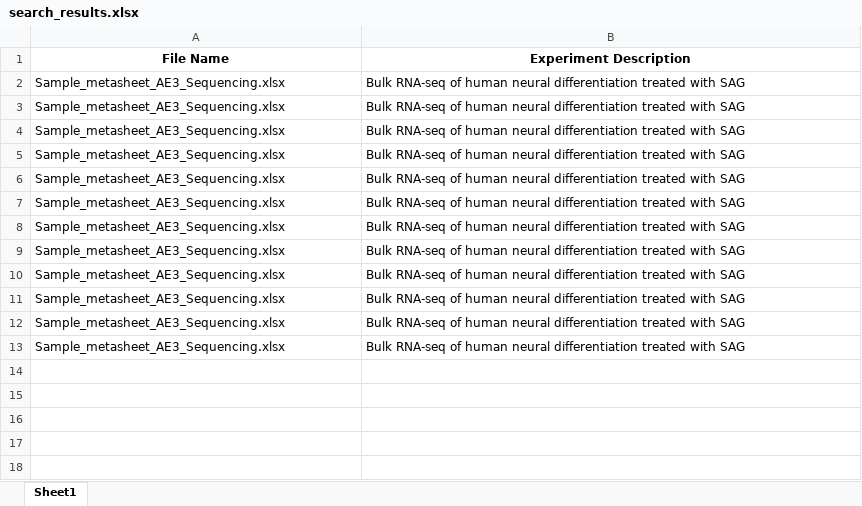
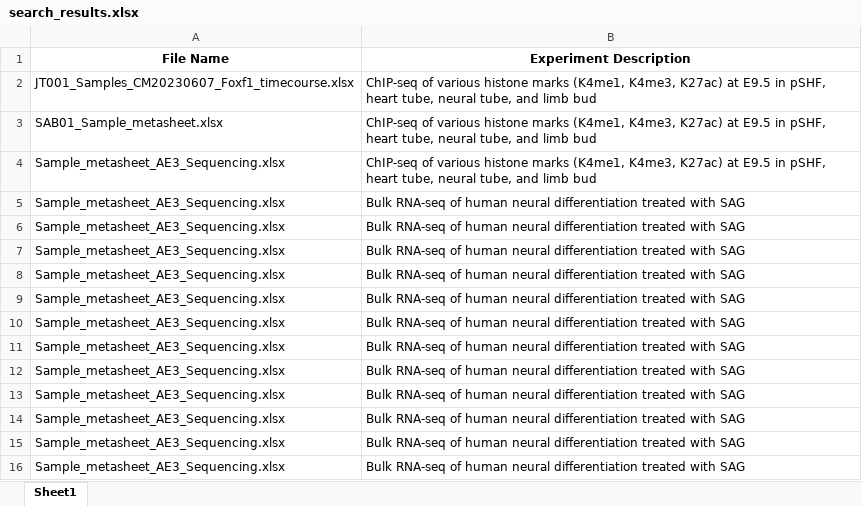
Before and after one commit to dabizljevic/moskowitzlab, an Excel workbook: xlsx_search/results/search_results.xlsx, sheet Sheet1, drawn as a sheet; values as stored, in another font and other column widths than the file's, no borders; the diff names each change by its address in the sheet, - before the commit and + after, or states it on an @@ line.

```diff
--- a/xlsx_search/results/search_results.xlsx (sheet Sheet1)
+++ b/xlsx_search/results/search_results.xlsx (sheet Sheet1)
+row 2: JT001_Samples_CM20230607_Foxf1_timecourse.xlsx | ChIP-seq of various histone marks (K4me1, K4me3, K27ac) at E9.5 in pSHF, heart tube, neural tube, and limb bud
+row 3: SAB01_Sample_metasheet.xlsx | ChIP-seq of various histone marks (K4me1, K4me3, K27ac) at E9.5 in pSHF, heart tube, neural tube, and limb bud
+row 4: Sample_metasheet_AE3_Sequencing.xlsx | ChIP-seq of various histone marks (K4me1, K4me3, K27ac) at E9.5 in pSHF, heart tube, neural tube, and limb bud
```
Also changed, not shown: 2 other files.
